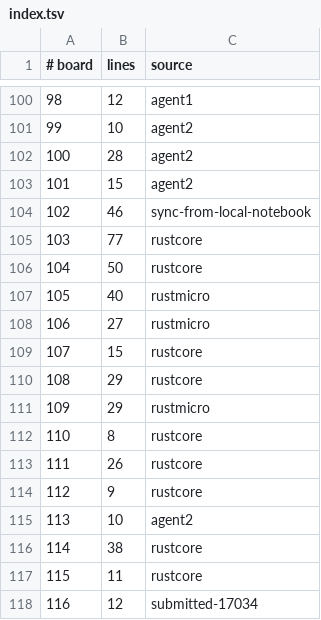
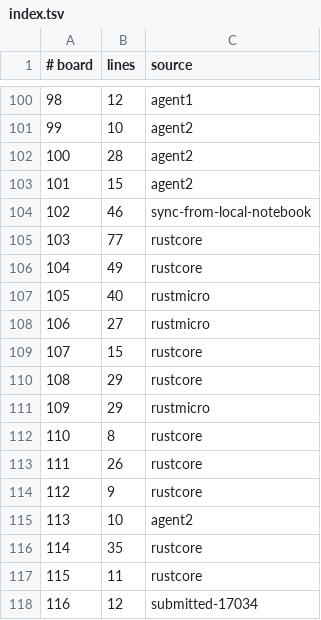
Before and after one commit to WarriorsSami/ccc-2026-nanofabricator, a TSV file: notebook/boards/3-large/index.tsv, drawn as a sheet; only a part is shown, gaps mark what is left out.

```diff
--- a/notebook/boards/3-large/index.tsv
+++ b/notebook/boards/3-large/index.tsv
@@ -105,3 +105,3 @@
 103	77	rustcore
-104	50	rustcore
+104	49	rustcore
 105	40	rustmicro
@@ -115,3 +115,3 @@
 113	10	agent2
-114	38	rustcore
+114	35	rustcore
 115	11	rustcore
```
Also changed, not shown: 2 other files.
